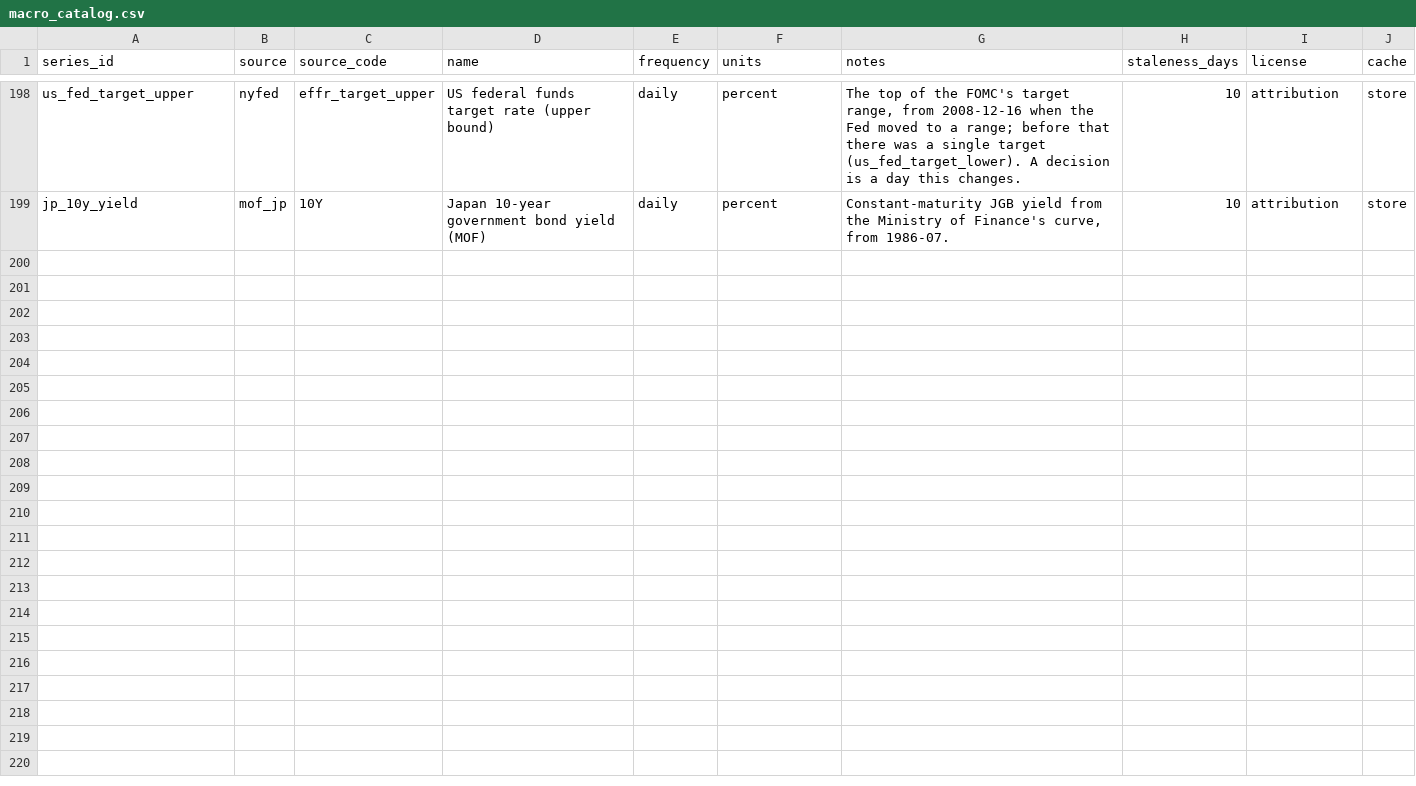
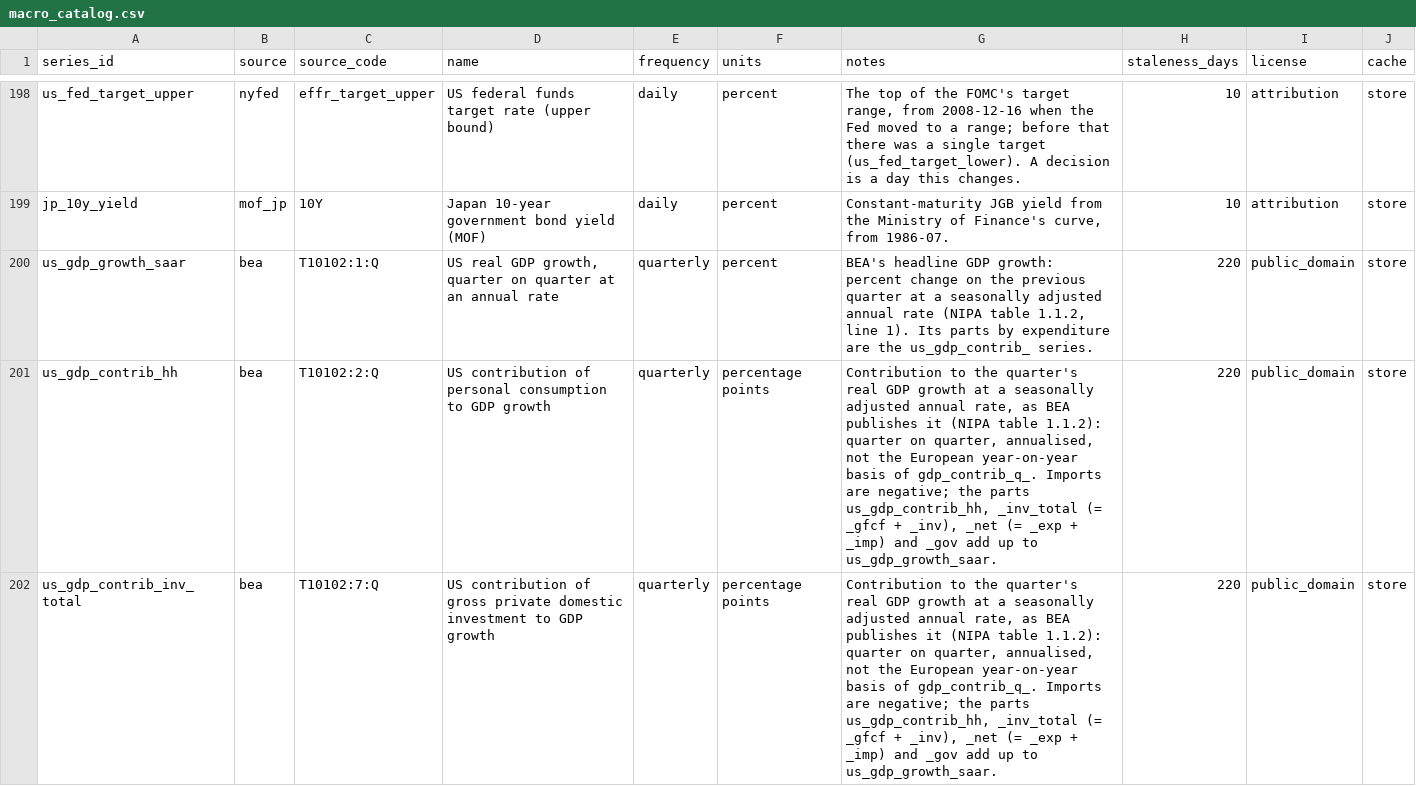
Before and after one commit to KrustyKronk/bedrok, a CSV file: bedrok/seeds/macro_catalog.csv, drawn as a sheet; only a part is shown, gaps mark what is left out; the diff covers the shown part only; the diff names each change by its address in the sheet, - before the commit and + after, or states it on an @@ line.

```diff
--- a/bedrok/seeds/macro_catalog.csv
+++ b/bedrok/seeds/macro_catalog.csv
+row 200: us_gdp_growth_saar | bea | T10102:1:Q | US real GDP growth, quarter on quarter at an annual rate | quarterly | percent | BEA's headline GDP growth: percent change on the previous quarter at a seasonally adjusted annual rate (NIPA table 1.1.2, line 1). Its parts by expenditure are the us_gdp_contrib_ series. | 220 | public_domain | store
+row 201: us_gdp_contrib_hh | bea | T10102:2:Q | US contribution of personal consumption to GDP growth | quarterly | percentage points | Contribution to the quarter's real GDP growth at a seasonally adjusted annual rate, as BEA publishes it (NIPA table 1.1.2): quarter on quarter, annualised, not the European year-on-year basis of gdp_contrib_q_. Imports are negative; the parts us_gdp_contrib_hh, _inv_total (= _gfcf + _inv), _net (= _exp + _imp) and _gov add up to us_gdp_growth_saar. | 220 | public_domain | store
+row 202: us_gdp_contrib_inv_total | bea | T10102:7:Q | US contribution of gross private domestic investment to GDP growth | quarterly | percentage points | Contribution to the quarter's real GDP growth at a seasonally adjusted annual rate, as BEA publishes it (NIPA table 1.1.2): quarter on quarter, annualised, not the European year-on-year basis of gdp_contrib_q_. Imports are negative; the parts us_gdp_contrib_hh, _inv_total (= _gfcf + _inv), _net (= _exp + _imp) and _gov add up to us_gdp_growth_saar. | 220 | public_domain | store
```
Also changed, not shown: 7 added rows elsewhere in this file, 4 other files.
